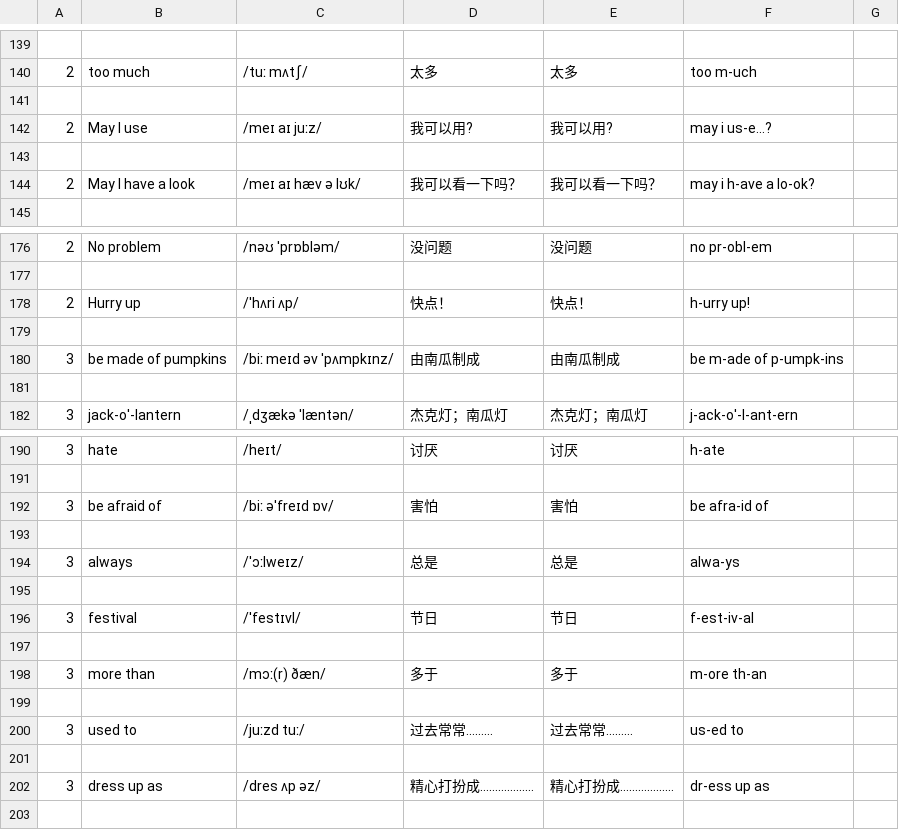
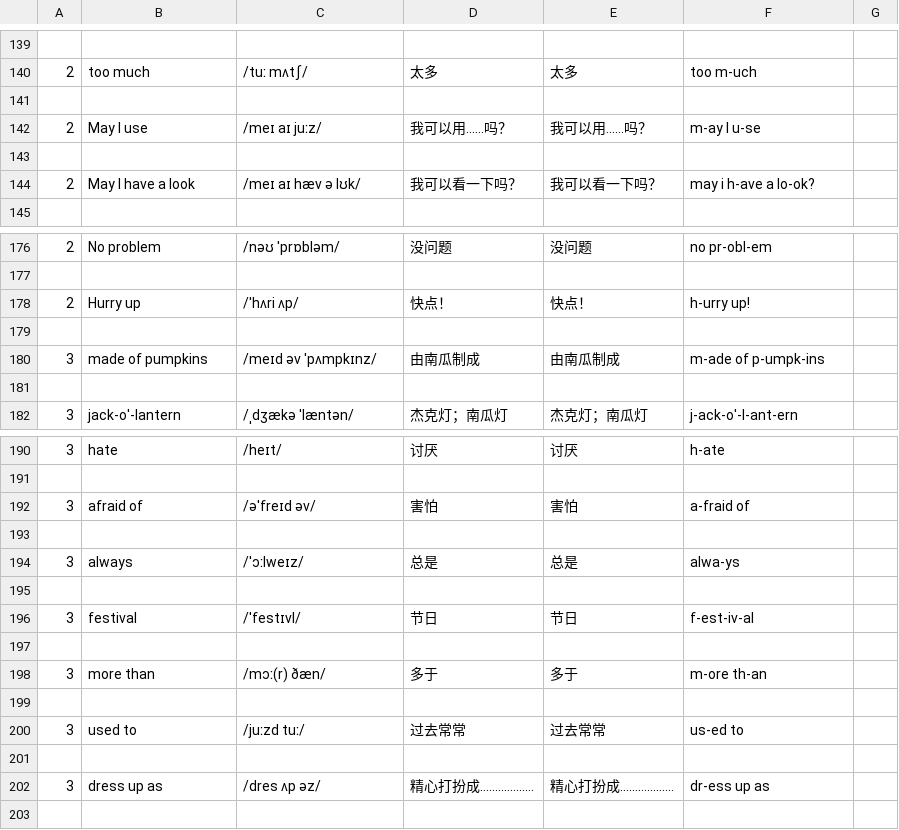
Before and after one commit to huangmoling/spellpal, a TSV file: scripts/data/cj-6a.tsv, drawn as a sheet; only a part is shown, gaps mark what is left out.

```diff
--- a/scripts/data/cj-6a.tsv
+++ b/scripts/data/cj-6a.tsv
@@ -141,3 +141,3 @@
 
-2|May I use|/meɪ aɪ juːz/|我可以用?|我可以用?|may i us-e...?
+2|May I use|/meɪ aɪ juːz/|我可以用……吗？|我可以用……吗？|m-ay I u-se
 
@@ -179,3 +179,3 @@
 
-3|be made of pumpkins|/biː meɪd əv ˈpʌmpkɪnz/|由南瓜制成|由南瓜制成|be m-ade of p-umpk-ins
+3|made of pumpkins|/meɪd əv ˈpʌmpkɪnz/|由南瓜制成|由南瓜制成|m-ade of p-umpk-ins
 
@@ -191,3 +191,3 @@
 
-3|be afraid of|/biː əˈfreɪd ɒv/|害怕|害怕|be afra-id of
+3|afraid of|/əˈfreɪd əv/|害怕|害怕|a-fraid of
 
@@ -199,3 +199,3 @@
 
-3|used to|/juːzd tuː/|过去常常………|过去常常………|us-ed to
+3|used to|/juːzd tuː/|过去常常|过去常常|us-ed to
 
```
Also changed, not shown: scripts/data/_src/tb2027/cj-5b.sent.src.tsv, scripts/data/_src/tb2027/cj-6b.sent.src.tsv, 14 other files.
